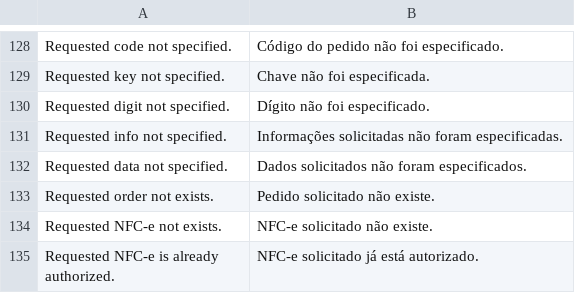
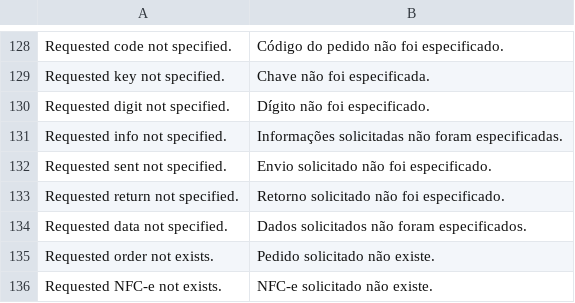
Before and after one commit to gamuzatech/tolucastore-openmage, a CSV file: app/locale/pt_BR/Gamuza_Brazil.csv, drawn as a sheet; only a part is shown, gaps mark what is left out; the shorter side is filled out with more unchanged rows.

Commit message:
Atualizado modulo Gamuza_Brazil: adicionado parametros sent e return no apiPath brazil_nfce.update

```diff
--- a/app/locale/pt_BR/Gamuza_Brazil.csv
+++ b/app/locale/pt_BR/Gamuza_Brazil.csv
@@ -131,2 +131,4 @@
 "Requested info not specified.","Informações solicitadas não foram especificadas."
+"Requested sent not specified.","Envio solicitado não foi especificado."
+"Requested return not specified.","Retorno solicitado não foi especificado."
 "Requested data not specified.","Dados solicitados não foram especificados."
```
Also changed, not shown: 2 other files.
